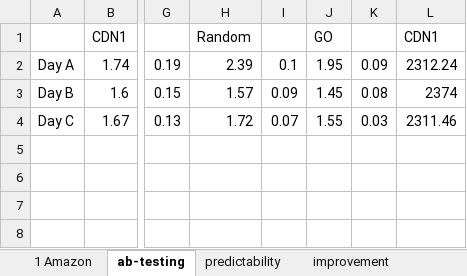
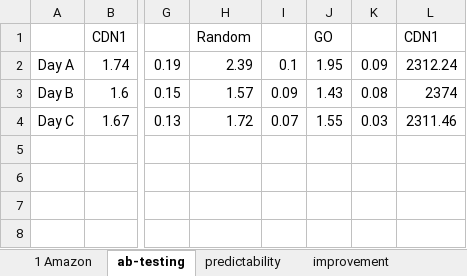
Before and after one commit to junchenj/go-sigcomm, an Excel workbook: figures/ab-tesging.xlsx, sheet ab-testing, drawn as a sheet; only a part is shown, gaps mark what is left out; values as stored, in another font and other column widths than the file's, no borders; charts and pictures not drawn; the diff names each change by its address in the sheet, - before the commit and + after, or states it on an @@ line.

```diff
--- a/figures/ab-tesging.xlsx (sheet ab-testing)
+++ b/figures/ab-tesging.xlsx (sheet ab-testing)
-J3: 1.45
+J3: 1.43
```
Also changed, not shown: other sheet tabs, charts or pictures, 10 other files.
